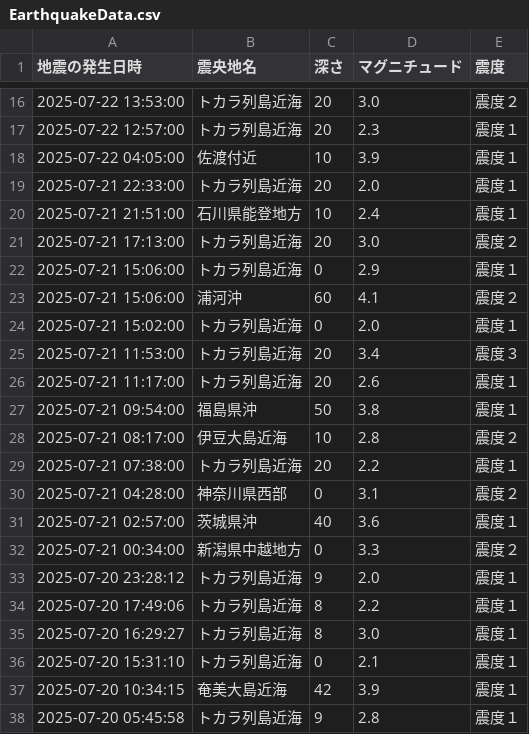
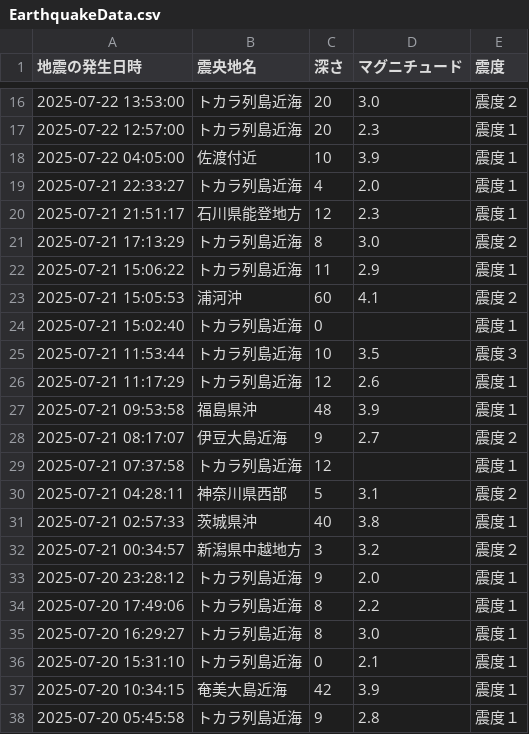
Before and after one commit to wetfore8050/cdargrv, a CSV file: EarthquakeData.csv, drawn as a sheet; only a part is shown, gaps mark what is left out.

```diff
--- a/EarthquakeData.csv
+++ b/EarthquakeData.csv
@@ -18,16 +18,16 @@
 2025-07-22 04:05:00,佐渡付近,10,3.9,震度１
-2025-07-21 22:33:00,トカラ列島近海,20,2.0,震度１
-2025-07-21 21:51:00,石川県能登地方,10,2.4,震度１
-2025-07-21 17:13:00,トカラ列島近海,20,3.0,震度２
-2025-07-21 15:06:00,トカラ列島近海,0,2.9,震度１
-2025-07-21 15:06:00,浦河沖,60,4.1,震度２
-2025-07-21 15:02:00,トカラ列島近海,0,2.0,震度１
-2025-07-21 11:53:00,トカラ列島近海,20,3.4,震度３
-2025-07-21 11:17:00,トカラ列島近海,20,2.6,震度１
-2025-07-21 09:54:00,福島県沖,50,3.8,震度１
-2025-07-21 08:17:00,伊豆大島近海,10,2.8,震度２
-2025-07-21 07:38:00,トカラ列島近海,20,2.2,震度１
-2025-07-21 04:28:00,神奈川県西部,0,3.1,震度２
-2025-07-21 02:57:00,茨城県沖,40,3.6,震度１
-2025-07-21 00:34:00,新潟県中越地方,0,3.3,震度２
+2025-07-21 22:33:27,トカラ列島近海,4,2.0,震度１
+2025-07-21 21:51:17,石川県能登地方,12,2.3,震度１
+2025-07-21 17:13:29,トカラ列島近海,8,3.0,震度２
+2025-07-21 15:06:22,トカラ列島近海,11,2.9,震度１
+2025-07-21 15:05:53,浦河沖,60,4.1,震度２
+2025-07-21 15:02:40,トカラ列島近海,0,,震度１
+2025-07-21 11:53:44,トカラ列島近海,10,3.5,震度３
+2025-07-21 11:17:29,トカラ列島近海,12,2.6,震度１
+2025-07-21 09:53:58,福島県沖,48,3.9,震度１
+2025-07-21 08:17:07,伊豆大島近海,9,2.7,震度２
+2025-07-21 07:37:58,トカラ列島近海,12,,震度１
+2025-07-21 04:28:11,神奈川県西部,5,3.1,震度２
+2025-07-21 02:57:33,茨城県沖,40,3.8,震度１
+2025-07-21 00:34:57,新潟県中越地方,3,3.2,震度２
 2025-07-20 23:28:12,トカラ列島近海,9,2.0,震度１
```
Also changed, not shown: 10 other files.
